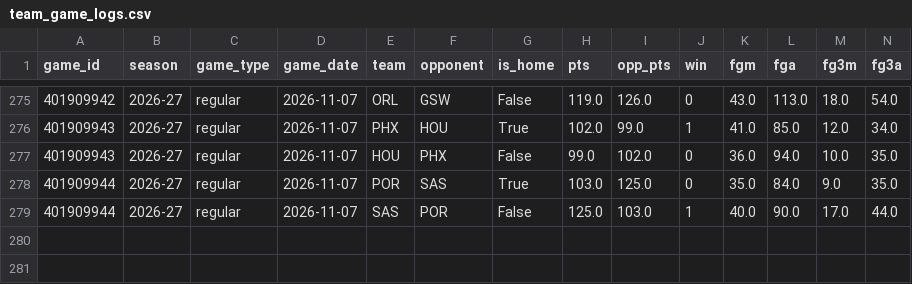
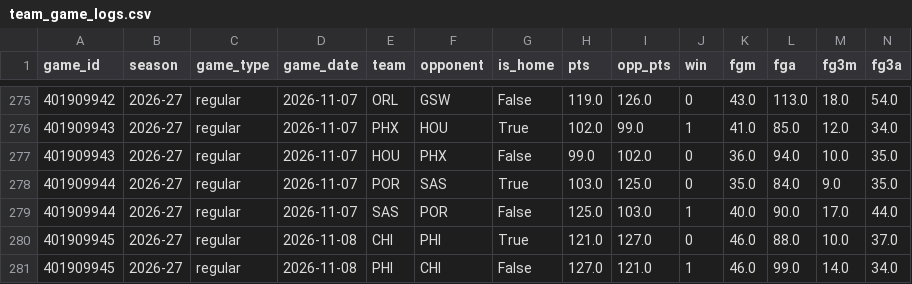
Before and after one commit to vladk-III/NBA, a CSV file: data/team_game_logs.csv, drawn as a sheet; only a part is shown, gaps mark what is left out; rows hold the shown columns only; the diff names each change by its address in the sheet, - before the commit and + after, or states it on an @@ line.

```diff
--- a/data/team_game_logs.csv
+++ b/data/team_game_logs.csv
+row 280: 401909945 | 2026-27 | regular | 2026-11-08 | CHI | PHI | True | 121.0 | 127.0 | 0 | 46.0 | 88.0 | 10.0 | 37.0
+row 281: 401909945 | 2026-27 | regular | 2026-11-08 | PHI | CHI | False | 127.0 | 121.0 | 1 | 46.0 | 99.0 | 14.0 | 34.0
```
Also changed, not shown: data/games.csv, data/historical_nba_cumulative_stats.csv, 4 other files.
